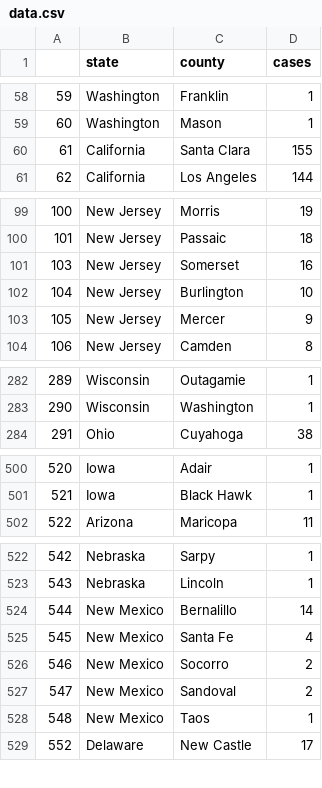
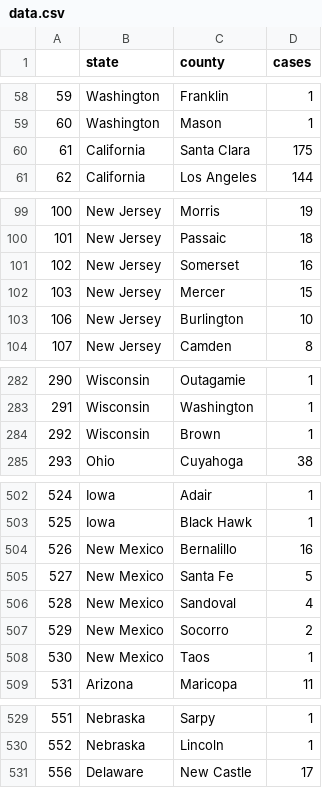
Before and after one commit to randel/COVID-19-US-county-map, a CSV file: data.csv, drawn as a sheet; only a part is shown, gaps mark what is left out; removed rows and columns are numbered as before the commit, all else as after; the diff covers the shown part only; the diff names each change by its address in the sheet, - before the commit and + after, or states it on an @@ line.

```diff
--- a/data.csv
+++ b/data.csv
-D60 (cases): 155
+D60 (cases): 175
@@ column A renumbered from row 101 down @@
+row 102: 103 | New Jersey | Mercer | 15
-row 103: 105 | New Jersey | Mercer | 9
+row 284: 292 | Wisconsin | Brown | 1
+row 504: 526 | New Mexico | Bernalillo | 16
+row 505: 527 | New Mexico | Santa Fe | 5
+row 506: 528 | New Mexico | Sandoval | 4
@@ row 526 moved to row 507: 529 @@
@@ row 528 moved to row 508: 530 @@
-row 524: 544 | New Mexico | Bernalillo | 14
-row 525: 545 | New Mexico | Santa Fe | 4
-row 527: 547 | New Mexico | Sandoval | 2
```
Also changed, not shown: 1 added row, 14 moved rows and 1 edited cell elsewhere in this file, 1 other file.
